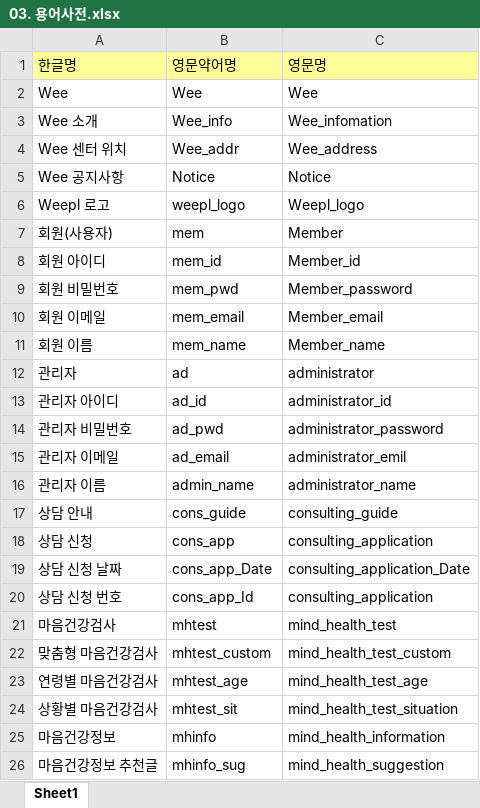
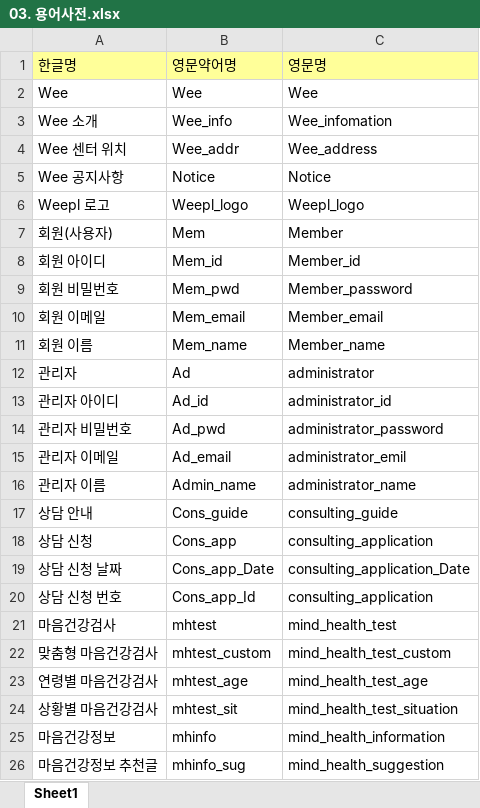
Before and after one commit to limddoo/Weepl, an Excel workbook: 문서 관리/03. 용어사전.xlsx, sheet Sheet1, drawn as a sheet; only a part is shown; values as stored, in another font and other column widths than the file's, no borders; the diff covers the shown part only; the diff names each change by its address in the sheet, - before the commit and + after, or states it on an @@ line.

```diff
--- a/문서 관리/03. 용어사전.xlsx (sheet Sheet1)
+++ b/문서 관리/03. 용어사전.xlsx (sheet Sheet1)
-B6: weepl_logo
+B6: Weepl_logo
-B7: mem
+B7: Mem
-B8: mem_id
+B8: Mem_id
-B9: mem_pwd
+B9: Mem_pwd
-B10: mem_email
+B10: Mem_email
-B11: mem_name
+B11: Mem_name
-B12: ad
+B12: Ad
-B13: ad_id
+B13: Ad_id
-B14: ad_pwd
+B14: Ad_pwd
-B15: ad_email
+B15: Ad_email
-B16: admin_name
+B16: Admin_name
-B17: cons_guide
+B17: Cons_guide
-B18: cons_app
+B18: Cons_app
-B19: cons_app_Date
+B19: Cons_app_Date
-B20: cons_app_Id
+B20: Cons_app_Id
```
Also changed, not shown: 1 added row and 24 edited cells elsewhere in this sheet.
